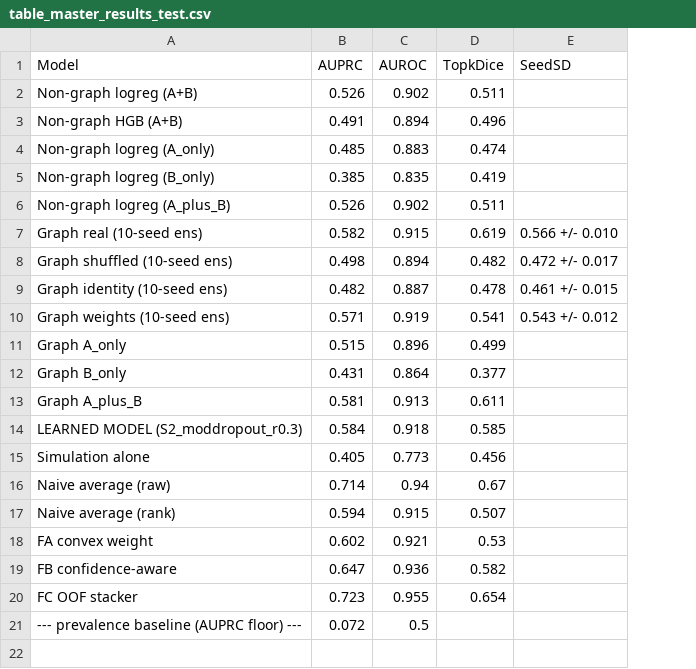
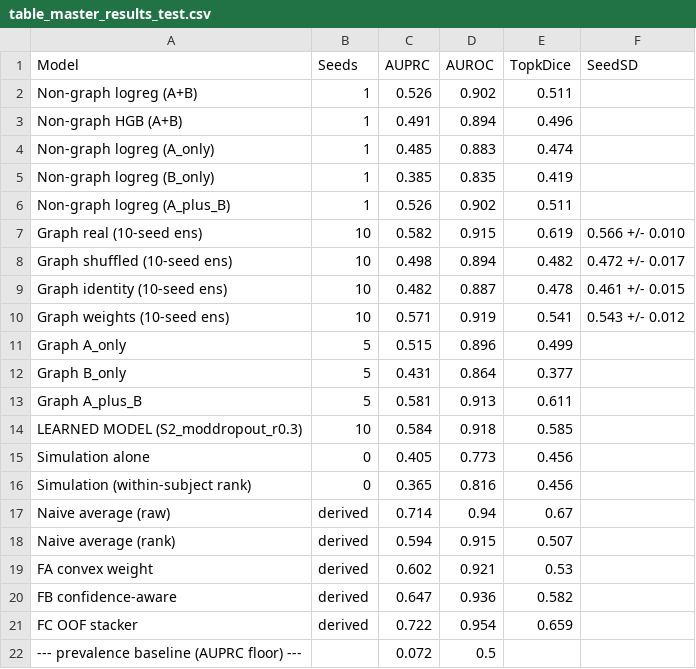
Before and after one commit to Lig17/PRS1, a CSV file: outputs/table_master_results_test.csv, drawn as a sheet; addresses are those after the commit; the diff names each change by its address in the sheet, - before the commit and + after, or states it on an @@ line.

```diff
--- a/outputs/table_master_results_test.csv
+++ b/outputs/table_master_results_test.csv
+column B (Seeds), rows 2-15: 1 | 1 | 1 | 1 | 1 | 10 | 10 | 10 | 10 | 5 | 5 | 5 | 10 | 0; rows 17-21: all derived
+row 16: Simulation (within-subject rank) | 0 | 0.365 | 0.816 | 0.456
-C21 (AUPRC): 0.723
+C21 (AUPRC): 0.722
-D21 (AUROC): 0.955
+D21 (AUROC): 0.954
-E21 (TopkDice): 0.654
+E21 (TopkDice): 0.659
```
Also changed, not shown: outputs/experiment_ledger.csv, outputs/leakage_audit.csv, 28 other files.
